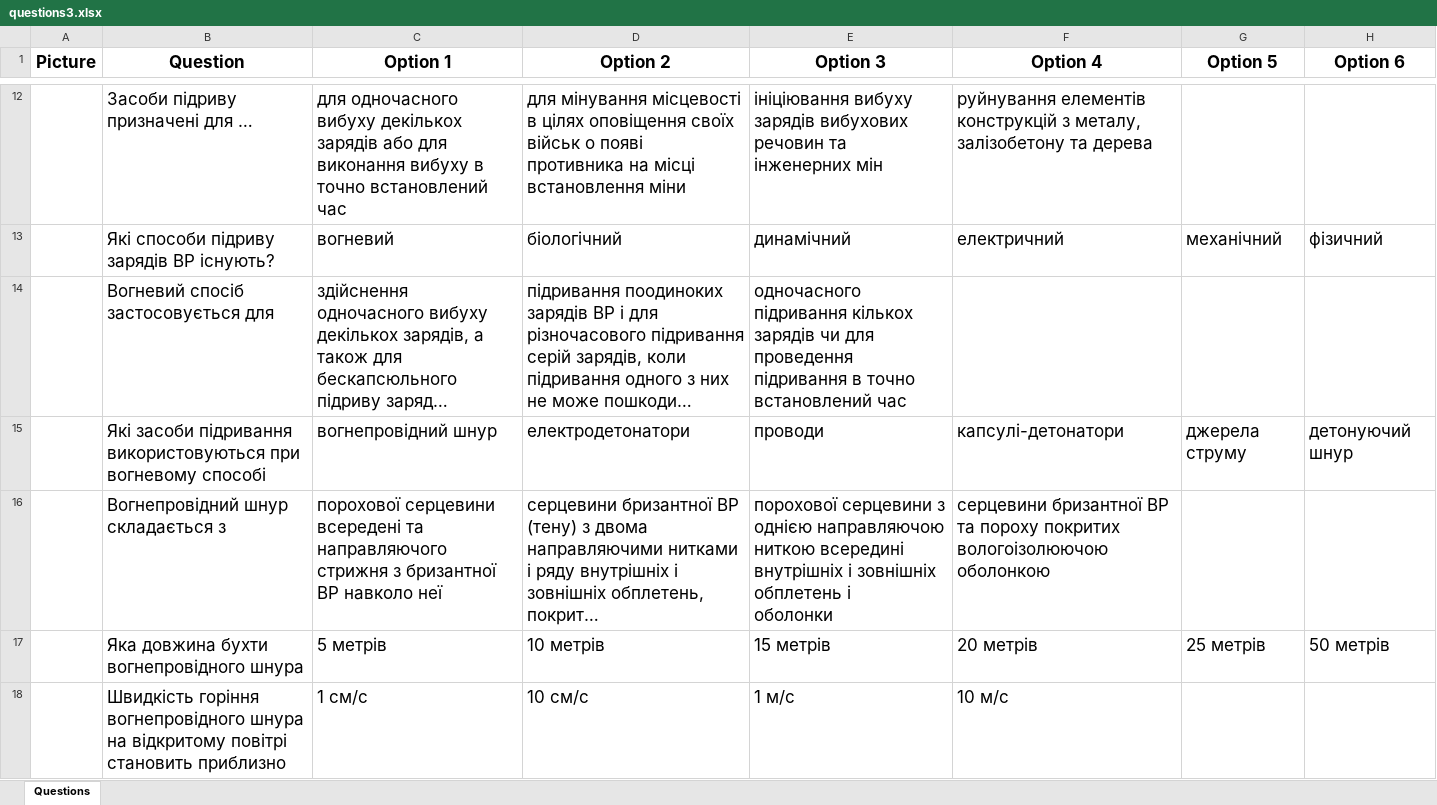
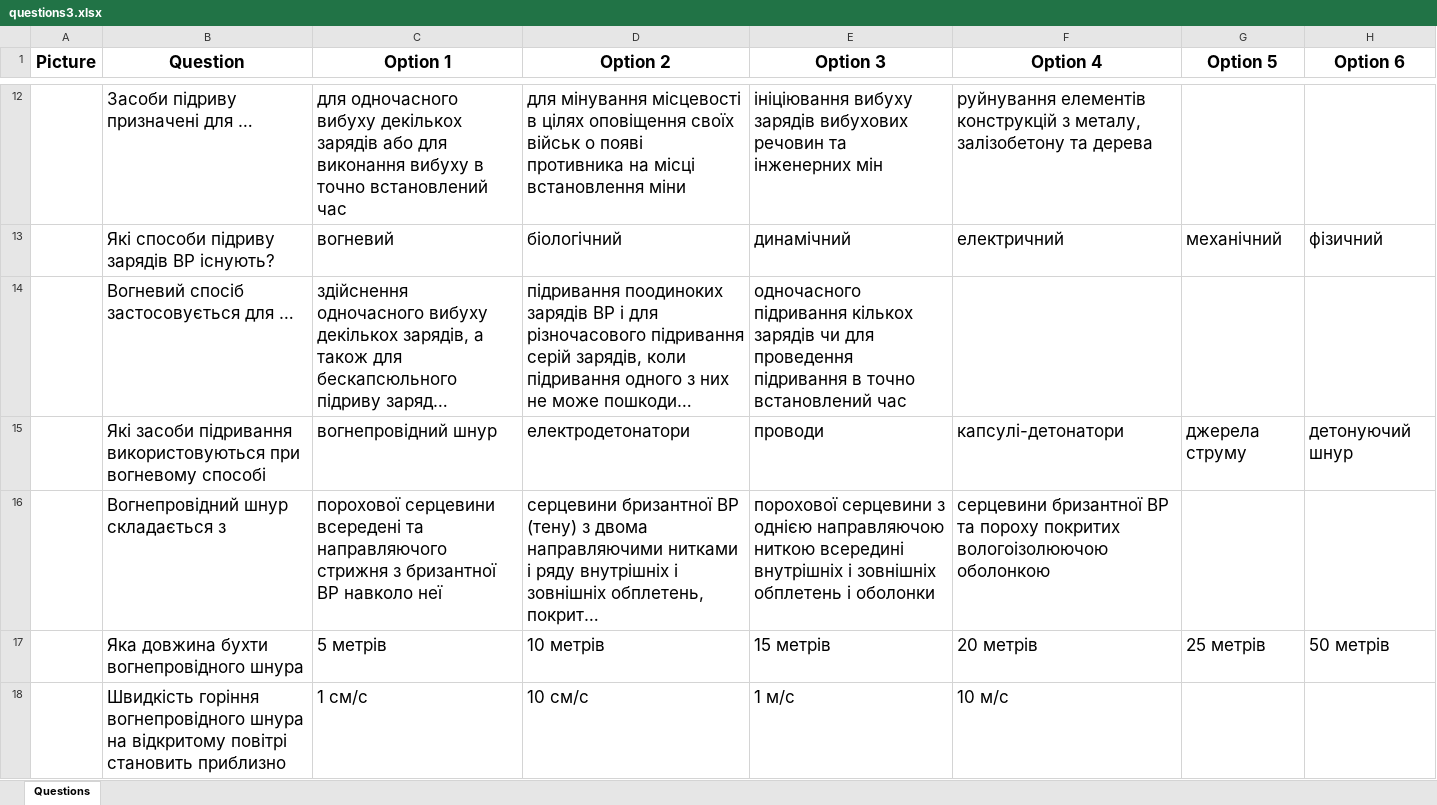
Before and after one commit to alphacentertest/alphatesting, an Excel workbook: questions3.xlsx, sheet Questions, drawn as a sheet; only a part is shown, gaps mark what is left out; long unchanged cells end in …; values as stored, in another font and other column widths than the file's, no borders; ↵ is a line break in a cell; the diff covers the shown part only; the diff names each change by its address in the sheet, - before the commit and + after, or states it on an @@ line.

Commit message:
Fixed image import for questions from xlsx file

```diff
--- a/questions3.xlsx (sheet Questions)
+++ b/questions3.xlsx (sheet Questions)
-B14 (Question): Вогневий спосіб застосовується для
+B14 (Question): Вогневий спосіб застосовується для …
-E16 (Option 3): …і ↵ оболонки
+E16 (Option 3): …і оболонки
```
Also changed, not shown: 8 edited cells elsewhere in this sheet, 2 other files.
